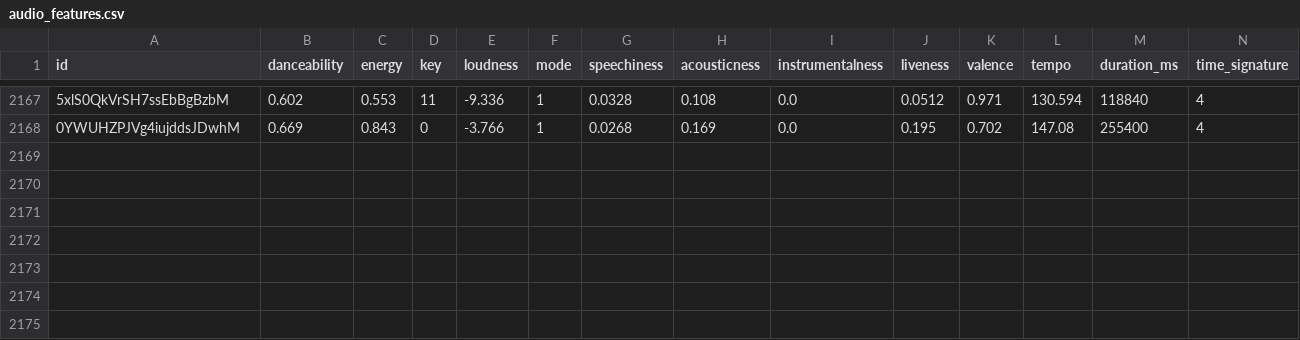
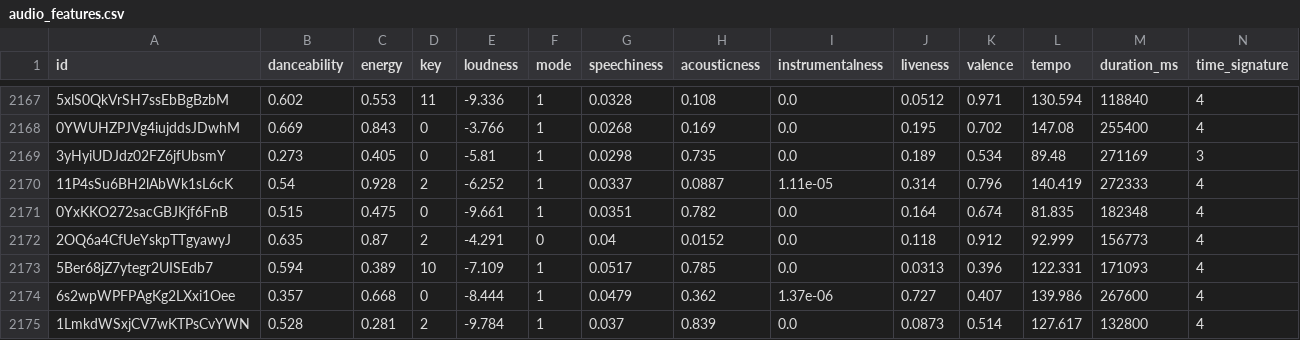
Before and after one commit to tungbtt/Spotify_Song_Trend_Insights, a CSV file: datasets/audio_features.csv, drawn as a sheet; only a part is shown, gaps mark what is left out; rows hold the shown columns only; the diff names each change by its address in the sheet, - before the commit and + after, or states it on an @@ line.

```diff
--- a/datasets/audio_features.csv
+++ b/datasets/audio_features.csv
+row 2169: 3yHyiUDJdz02FZ6jfUbsmY | 0.273 | 0.405 | 0 | -5.81 | 1 | 0.0298 | 0.735 | 0.0 | 0.189 | 0.534 | 89.48 | 271169 | 3
+row 2170: 11P4sSu6BH2lAbWk1sL6cK | 0.54 | 0.928 | 2 | -6.252 | 1 | 0.0337 | 0.0887 | 1.11e-05 | 0.314 | 0.796 | 140.419 | 272333 | 4
+row 2171: 0YxKKO272sacGBJKjf6FnB | 0.515 | 0.475 | 0 | -9.661 | 1 | 0.0351 | 0.782 | 0.0 | 0.164 | 0.674 | 81.835 | 182348 | 4
+row 2172: 2OQ6a4CfUeYskpTTgyawyJ | 0.635 | 0.87 | 2 | -4.291 | 0 | 0.04 | 0.0152 | 0.0 | 0.118 | 0.912 | 92.999 | 156773 | 4
+row 2173: 5Ber68jZ7ytegr2UISEdb7 | 0.594 | 0.389 | 10 | -7.109 | 1 | 0.0517 | 0.785 | 0.0 | 0.0313 | 0.396 | 122.331 | 171093 | 4
+row 2174: 6s2wpWPFPAgKg2LXxi1Oee | 0.357 | 0.668 | 0 | -8.444 | 1 | 0.0479 | 0.362 | 1.37e-06 | 0.727 | 0.407 | 139.986 | 267600 | 4
+row 2175: 1LmkdWSxjCV7wKTPsCvYWN | 0.528 | 0.281 | 2 | -9.784 | 1 | 0.037 | 0.839 | 0.0 | 0.0873 | 0.514 | 127.617 | 132800 | 4
```
Also changed, not shown: 1 other file.
